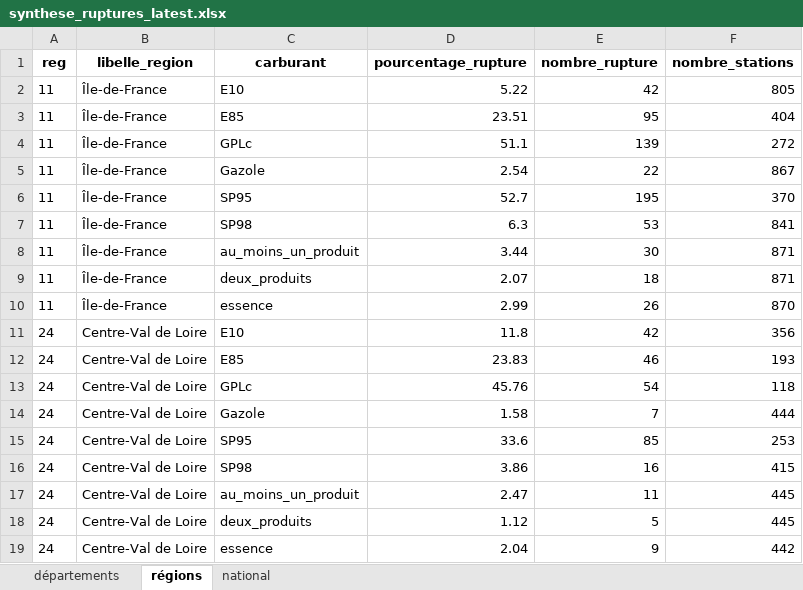
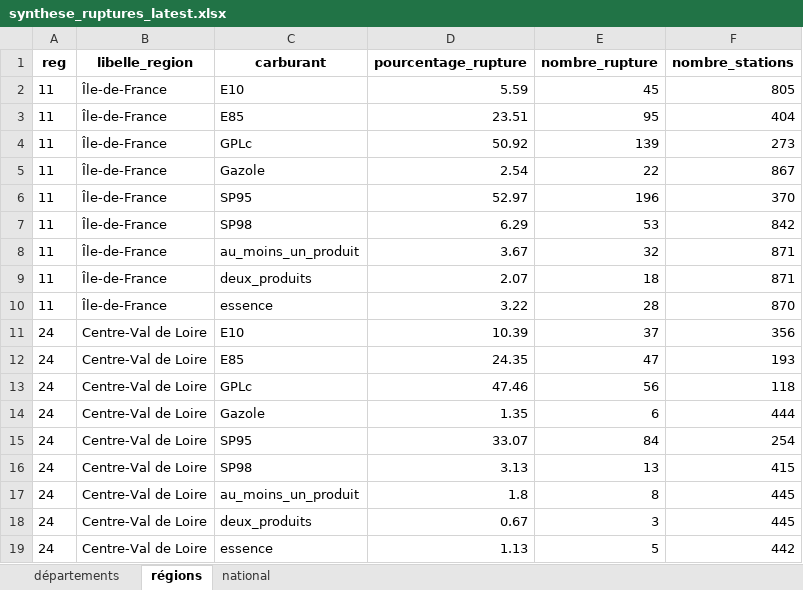
Before and after one commit to etalab/prix-carburants-data, an Excel workbook: dist/synthese_ruptures_latest.xlsx, sheet régions, drawn as a sheet; only a part is shown; values as stored, in another font and other column widths than the file's, no borders; the diff covers the shown part only; the diff names each change by its address in the sheet, - before the commit and + after, or states it on an @@ line.

```diff
--- a/dist/synthese_ruptures_latest.xlsx (sheet régions)
+++ b/dist/synthese_ruptures_latest.xlsx (sheet régions)
-D2 (pourcentage_rupture): 5.22
+D2 (pourcentage_rupture): 5.59
-E2 (nombre_rupture): 42
+E2 (nombre_rupture): 45
-D4 (pourcentage_rupture): 51.1
+D4 (pourcentage_rupture): 50.92
-F4 (nombre_stations): 272
+F4 (nombre_stations): 273
-D6 (pourcentage_rupture): 52.7
+D6 (pourcentage_rupture): 52.97
-E6 (nombre_rupture): 195
+E6 (nombre_rupture): 196
-D7 (pourcentage_rupture): 6.3
+D7 (pourcentage_rupture): 6.29
-F7 (nombre_stations): 841
+F7 (nombre_stations): 842
-D8 (pourcentage_rupture): 3.44
+D8 (pourcentage_rupture): 3.67
-E8 (nombre_rupture): 30
+E8 (nombre_rupture): 32
-D10 (pourcentage_rupture): 2.99
+D10 (pourcentage_rupture): 3.22
-E10 (nombre_rupture): 26
+E10 (nombre_rupture): 28
-D11 (pourcentage_rupture): 11.8
+D11 (pourcentage_rupture): 10.39
-E11 (nombre_rupture): 42
+E11 (nombre_rupture): 37
-D12 (pourcentage_rupture): 23.83
+D12 (pourcentage_rupture): 24.35
-E12 (nombre_rupture): 46
+E12 (nombre_rupture): 47
-D13 (pourcentage_rupture): 45.76
+D13 (pourcentage_rupture): 47.46
-E13 (nombre_rupture): 54
+E13 (nombre_rupture): 56
-D14 (pourcentage_rupture): 1.58
+D14 (pourcentage_rupture): 1.35
-E14 (nombre_rupture): 7
+E14 (nombre_rupture): 6
-D15 (pourcentage_rupture): 33.6
+D15 (pourcentage_rupture): 33.07
-E15 (nombre_rupture): 85
+E15 (nombre_rupture): 84
-F15 (nombre_stations): 253
+F15 (nombre_stations): 254
-D16 (pourcentage_rupture): 3.86
+D16 (pourcentage_rupture): 3.13
-E16 (nombre_rupture): 16
+E16 (nombre_rupture): 13
-D17 (pourcentage_rupture): 2.47
+D17 (pourcentage_rupture): 1.8
-E17 (nombre_rupture): 11
+E17 (nombre_rupture): 8
-D18 (pourcentage_rupture): 1.12
+D18 (pourcentage_rupture): 0.67
-E18 (nombre_rupture): 5
+E18 (nombre_rupture): 3
-D19 (pourcentage_rupture): 2.04
+D19 (pourcentage_rupture): 1.13
-E19 (nombre_rupture): 9
+E19 (nombre_rupture): 5
```
Also changed, not shown: 169 edited cells elsewhere in this sheet, sheet départements, sheet national, 3 other files.
